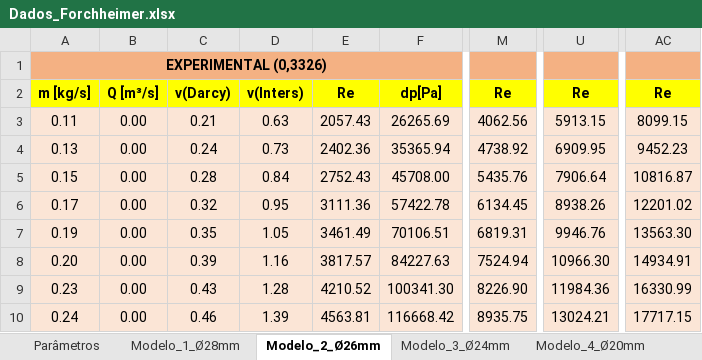
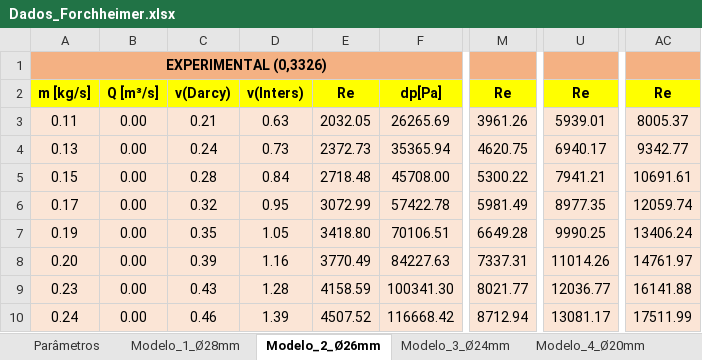
Before and after one commit to BibowC/Artificial-Neural-Network, an Excel workbook: Dados_Forchheimer.xlsx, sheet Modelo_2_Ø26mm, drawn as a sheet; only a part is shown, gaps mark what is left out; values as stored, in another font and other column widths than the file's, no borders; charts and pictures not drawn; the diff covers the shown part only; the diff names each change by its address in the sheet, - before the commit and + after, or states it on an @@ line.

```diff
--- a/Dados_Forchheimer.xlsx (sheet Modelo_2_Ø26mm)
+++ b/Dados_Forchheimer.xlsx (sheet Modelo_2_Ø26mm)
-E3: 2057.43
+E3: 2032.05
-M3: 4062.56
+M3: 3961.26
-U3: 5913.15
+U3: 5939.01
-AC3: 8099.15
+AC3: 8005.37
-E4: 2402.36
+E4: 2372.73
-M4: 4738.92
+M4: 4620.75
-U4: 6909.95
+U4: 6940.17
-AC4: 9452.23
+AC4: 9342.77
-E5: 2752.43
+E5: 2718.48
-M5: 5435.76
+M5: 5300.22
-U5: 7906.64
+U5: 7941.21
-AC5: 10816.87
+AC5: 10691.61
-E6: 3111.36
+E6: 3072.99
-M6: 6134.45
+M6: 5981.49
-U6: 8938.26
+U6: 8977.35
-AC6: 12201.02
+AC6: 12059.74
-E7: 3461.49
+E7: 3418.80
-M7: 6819.31
+M7: 6649.28
-U7: 9946.76
+U7: 9990.25
-AC7: 13563.30
+AC7: 13406.24
-E8: 3817.57
+E8: 3770.49
-M8: 7524.94
+M8: 7337.31
-U8: 10966.30
+U8: 11014.26
-AC8: 14934.91
+AC8: 14761.97
-E9: 4210.52
+E9: 4158.59
-M9: 8226.90
+M9: 8021.77
-U9: 11984.36
+U9: 12036.77
-AC9: 16330.99
+AC9: 16141.88
-E10: 4563.81
+E10: 4507.52
-M10: 8935.75
+M10: 8712.94
-U10: 13024.21
+U10: 13081.17
-AC10: 17717.15
+AC10: 17511.99
```
Also changed, not shown: 136 edited cells elsewhere in this sheet, sheet Train, sheet Modelo_3_Ø24mm, sheet Modelo_4_Ø20mm, sheet Modelo_1_Ø28mm, sheet Parâmetros, charts or pictures.
